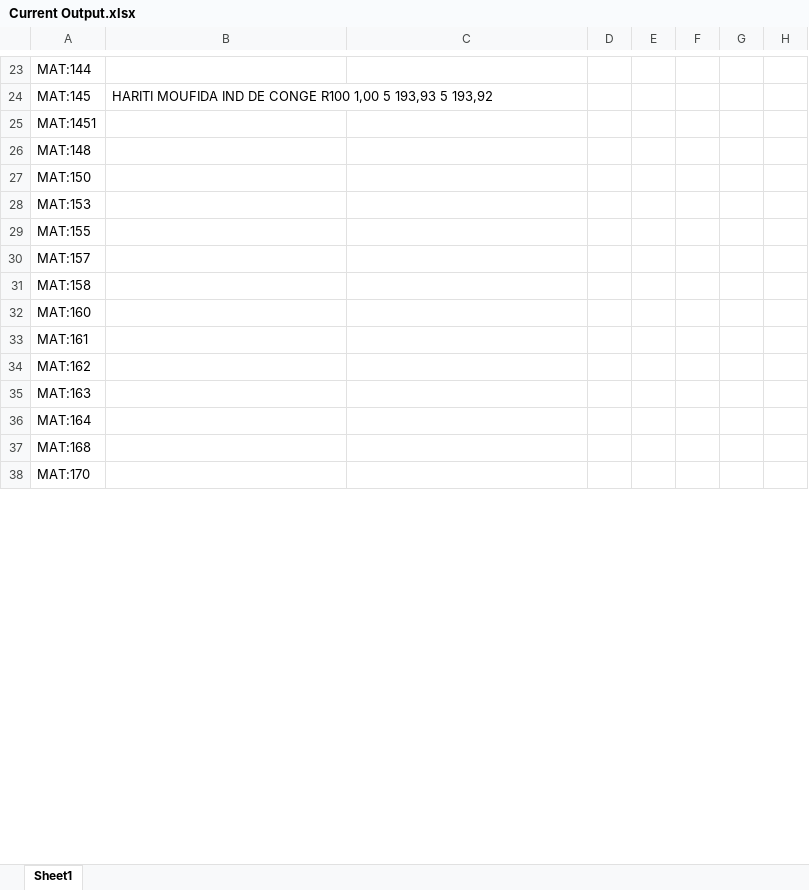
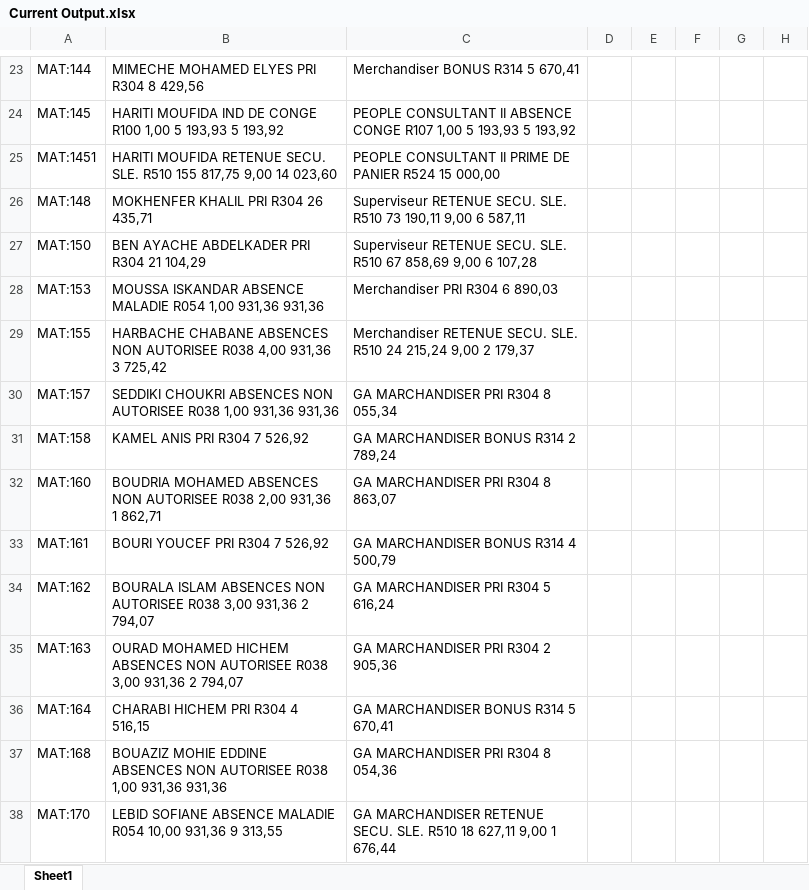
Before and after one commit to Aissathethird/PDF_Project, an Excel workbook: Current Output.xlsx, sheet Sheet1, drawn as a sheet; only a part is shown, gaps mark what is left out; values as stored, in another font and other column widths than the file's, no borders; the diff covers the shown part only; the diff names each change by its address in the sheet, - before the commit and + after, or states it on an @@ line.

```diff
--- a/Current Output.xlsx (sheet Sheet1)
+++ b/Current Output.xlsx (sheet Sheet1)
-B23: (empty)
+B23: MIMECHE MOHAMED ELYES PRI R304 8 429,56
-C23: (empty)
+C23: Merchandiser BONUS R314 5 670,41
-C24: (empty)
+C24: PEOPLE CONSULTANT II ABSENCE CONGE R107 1,00 5 193,93 5 193,92
-B25: (empty)
+B25: HARITI MOUFIDA RETENUE SECU. SLE. R510 155 817,75 9,00 14 023,60
-C25: (empty)
+C25: PEOPLE CONSULTANT II PRIME DE PANIER R524 15 000,00
-B26: (empty)
+B26: MOKHENFER KHALIL PRI R304 26 435,71
-C26: (empty)
+C26: Superviseur RETENUE SECU. SLE. R510 73 190,11 9,00 6 587,11
-B27: (empty)
+B27: BEN AYACHE ABDELKADER PRI R304 21 104,29
-C27: (empty)
+C27: Superviseur RETENUE SECU. SLE. R510 67 858,69 9,00 6 107,28
-B28: (empty)
+B28: MOUSSA ISKANDAR ABSENCE MALADIE R054 1,00 931,36 931,36
-C28: (empty)
+C28: Merchandiser PRI R304 6 890,03
-B29: (empty)
+B29: HARBACHE CHABANE ABSENCES NON AUTORISEE R038 4,00 931,36 3 725,42
-C29: (empty)
+C29: Merchandiser RETENUE SECU. SLE. R510 24 215,24 9,00 2 179,37
-B30: (empty)
+B30: SEDDIKI CHOUKRI ABSENCES NON AUTORISEE R038 1,00 931,36 931,36
-C30: (empty)
+C30: GA MARCHANDISER PRI R304 8 055,34
-B31: (empty)
+B31: KAMEL ANIS PRI R304 7 526,92
-C31: (empty)
+C31: GA MARCHANDISER BONUS R314 2 789,24
-B32: (empty)
+B32: BOUDRIA MOHAMED ABSENCES NON AUTORISEE R038 2,00 931,36 1 862,71
-C32: (empty)
+C32: GA MARCHANDISER PRI R304 8 863,07
-B33: (empty)
+B33: BOURI YOUCEF PRI R304 7 526,92
-C33: (empty)
+C33: GA MARCHANDISER BONUS R314 4 500,79
-B34: (empty)
+B34: BOURALA ISLAM ABSENCES NON AUTORISEE R038 3,00 931,36 2 794,07
-C34: (empty)
+C34: GA MARCHANDISER PRI R304 5 616,24
-B35: (empty)
+B35: OURAD MOHAMED HICHEM ABSENCES NON AUTORISEE R038 3,00 931,36 2 794,07
-C35: (empty)
+C35: GA MARCHANDISER PRI R304 2 905,36
-B36: (empty)
+B36: CHARABI HICHEM PRI R304 4 516,15
-C36: (empty)
+C36: GA MARCHANDISER BONUS R314 5 670,41
-B37: (empty)
+B37: BOUAZIZ MOHIE EDDINE ABSENCES NON AUTORISEE R038 1,00 931,36 931,36
-C37: (empty)
+C37: GA MARCHANDISER PRI R304 8 054,36
-B38: (empty)
+B38: LEBID SOFIANE ABSENCE MALADIE R054 10,00 931,36 9 313,55
-C38: (empty)
+C38: GA MARCHANDISER RETENUE SECU. SLE. R510 18 627,11 9,00 1 676,44
```
Also changed, not shown: 105 edited cells elsewhere in this sheet.
